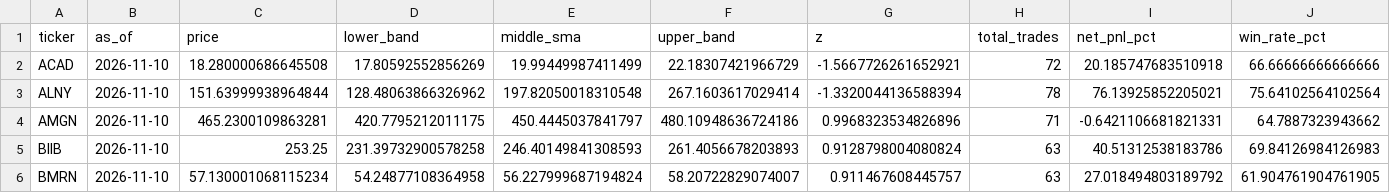
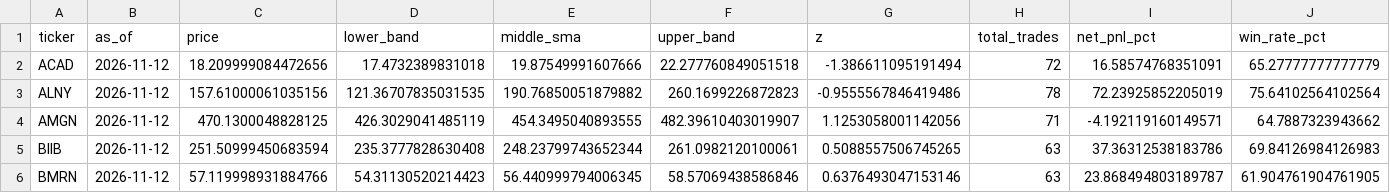
Before and after one commit to KshaunishSoni123/MSDS-451-Term-Project, a CSV file: Checkpoint C/data/results/bb_ticker_report.csv, drawn as a sheet; only a part is shown; the diff covers the shown part only; the diff names each change by its address in the sheet, - before the commit and + after, or states it on an @@ line.

```diff
--- a/Checkpoint C/data/results/bb_ticker_report.csv
+++ b/Checkpoint C/data/results/bb_ticker_report.csv
-B2:B6 (as_of): 2026-11-10
+B2:B6 (as_of): 2026-11-12
-C2 (price): 18.280000686645508
+C2 (price): 18.209999084472656
-D2 (lower_band): 17.80592552856269
+D2 (lower_band): 17.4732389831018
-E2 (middle_sma): 19.99449987411499
+E2 (middle_sma): 19.87549991607666
-F2 (upper_band): 22.18307421966729
+F2 (upper_band): 22.277760849051518
-G2 (z): -1.5667726261652921
+G2 (z): -1.386611095191494
-I2 (net_pnl_pct): 20.185747683510918
+I2 (net_pnl_pct): 16.58574768351091
-J2 (win_rate_pct): 66.66666666666666
+J2 (win_rate_pct): 65.27777777777779
-C3 (price): 151.63999938964844
+C3 (price): 157.61000061035156
-D3 (lower_band): 128.48063866326962
+D3 (lower_band): 121.36707835031535
-E3 (middle_sma): 197.82050018310548
+E3 (middle_sma): 190.76850051879882
-F3 (upper_band): 267.1603617029414
+F3 (upper_band): 260.1699226872823
-G3 (z): -1.3320044136588394
+G3 (z): -0.9555567846419486
-I3 (net_pnl_pct): 76.13925852205021
+I3 (net_pnl_pct): 72.23925852205019
-C4 (price): 465.2300109863281
+C4 (price): 470.1300048828125
-D4 (lower_band): 420.7795212011175
+D4 (lower_band): 426.3029041485119
-E4 (middle_sma): 450.4445037841797
+E4 (middle_sma): 454.3495040893555
-F4 (upper_band): 480.10948636724186
+F4 (upper_band): 482.39610403019907
-G4 (z): 0.9968323534826896
+G4 (z): 1.1253058001142056
-I4 (net_pnl_pct): -0.6421106681821331
+I4 (net_pnl_pct): -4.192119160149571
-C5 (price): 253.25
+C5 (price): 251.50999450683594
-D5 (lower_band): 231.39732900578258
+D5 (lower_band): 235.3777828630408
-E5 (middle_sma): 246.40149841308593
+E5 (middle_sma): 248.23799743652344
-F5 (upper_band): 261.4056678203893
+F5 (upper_band): 261.0982120100061
-G5 (z): 0.9128798004080824
+G5 (z): 0.5088557506745265
-I5 (net_pnl_pct): 40.51312538183786
+I5 (net_pnl_pct): 37.36312538183786
-C6 (price): 57.130001068115234
+C6 (price): 57.119998931884766
-D6 (lower_band): 54.24877108364958
+D6 (lower_band): 54.31130520214423
-E6 (middle_sma): 56.227999687194824
+E6 (middle_sma): 56.440999794006345
-F6 (upper_band): 58.20722829074007
+F6 (upper_band): 58.57069438586846
-G6 (z): 0.911467608445757
+G6 (z): 0.6376493047153146
-I6 (net_pnl_pct): 27.018494803189792
+I6 (net_pnl_pct): 23.868494803189787
```
Also changed, not shown: 107 edited cells elsewhere in this file, Checkpoint B/data/eda/feature_summary.csv, Checkpoint B/data/eda/sec_coverage.csv, 57 other files.
